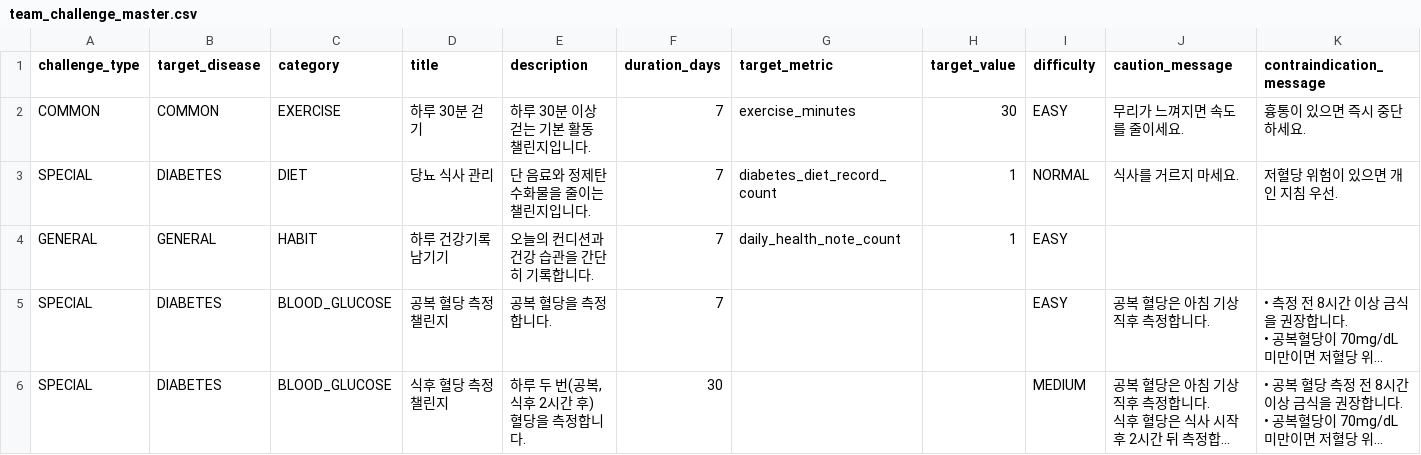
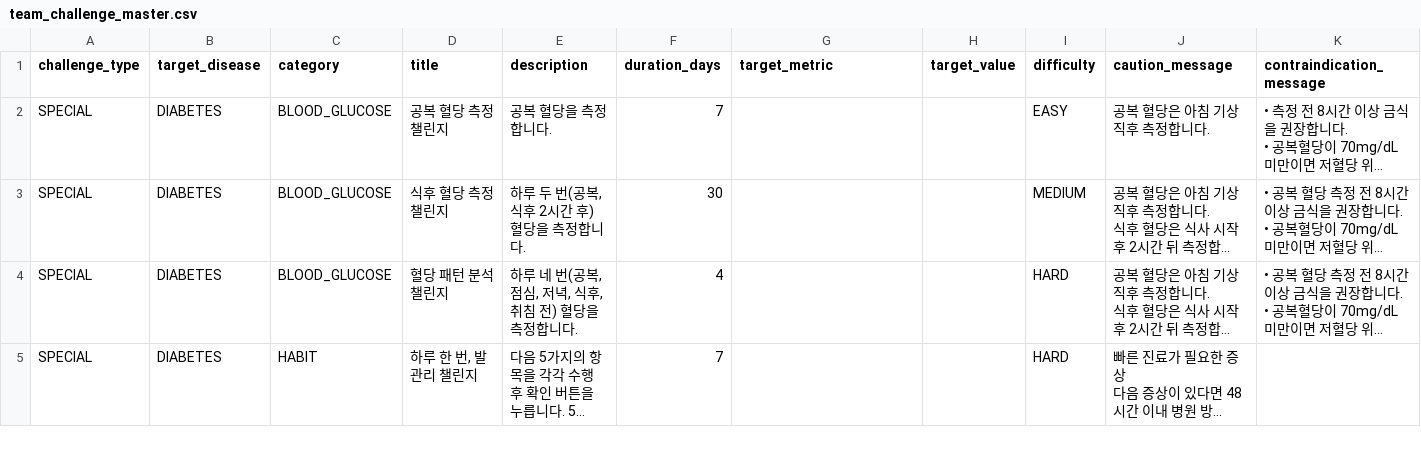
Before and after one commit to AI-HealthCare-03/AH_03_03, a CSV file: docs/data/challenges/team_challenge_master.csv, drawn as a sheet; only a part is shown; the shorter side is filled out with more unchanged rows; long unchanged cells end in …; rows hold the shown columns only; the diff names each change by its address in the sheet, - before the commit and + after, or states it on an @@ line.

Commit message:
chore(challenge): team_challenge_master.csv 예시 데이터 3개 제거

```diff
--- a/docs/data/challenges/team_challenge_master.csv
+++ b/docs/data/challenges/team_challenge_master.csv
-row 2: COMMON | COMMON | EXERCISE | 하루 30분 걷기 | 하루 30분 이상 걷는 기본 활동 챌린지입니다. | 7 | exercise_minutes | 30 | EASY | 무리가 느껴지면 속도를 줄이세요. | 흉통이 있으면 즉시 중단하세요.
-row 3: SPECIAL | DIABETES | DIET | 당뇨 식사 관리 | 단 음료와 정제탄수화물을 줄이는 챌린지입니다. | 7 | diabetes_diet_record_count | 1 | NORMAL | 식사를 거르지 마세요. | 저혈당 위험이 있으면 개인 지침 우선.
-row 4: GENERAL | GENERAL | HABIT | 하루 건강기록 남기기 | 오늘의 컨디션과 건강 습관을 간단히 기록합니다. | 7 | daily_health_note_count | 1 | EASY
```
